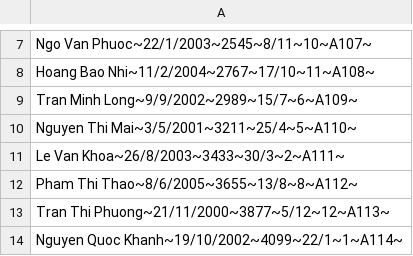
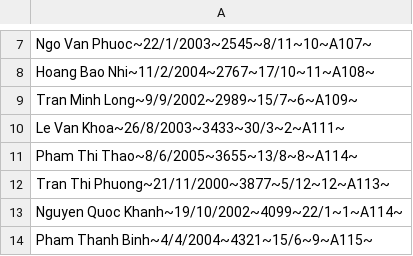
Before and after one commit to loinguyenvan274/PBL_2, a CSV file: data/sinhVien.csv, drawn as a sheet; only a part is shown, gaps mark what is left out; the shorter side is filled out with more unchanged rows.

```diff
--- a/data/sinhVien.csv
+++ b/data/sinhVien.csv
@@ -9,5 +9,4 @@ Hoang Bao Nhi~11/2/2004~2767~17/10~11~A108~ ;
 Tran Minh Long~9/9/2002~2989~15/7~6~A109~ ;
-Nguyen Thi Mai~3/5/2001~3211~25/4~5~A110~ ;
 Le Van Khoa~26/8/2003~3433~30/3~2~A111~ ;
-Pham Thi Thao~8/6/2005~3655~13/8~8~A112~ ;
+Pham Thi Thao~8/6/2005~3655~13/8~8~A114~ ;
 Tran Thi Phuong~21/11/2000~3877~5/12~12~A113~ ;
```
Also changed, not shown: data/phong.csv, 7 other files.
